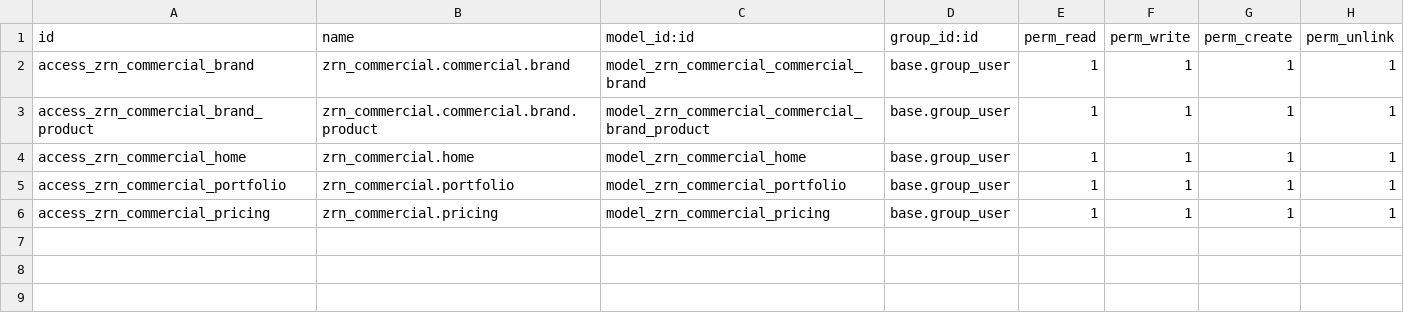
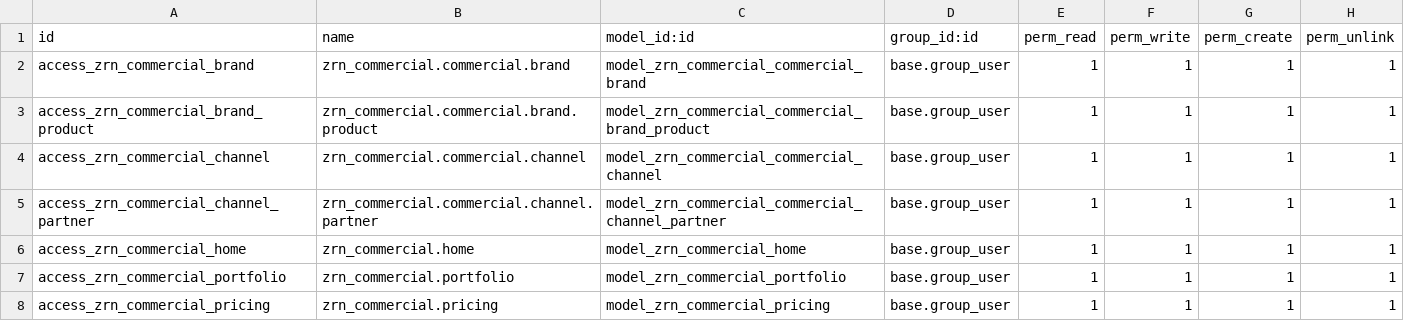
Before and after one commit to zoraendev/zoi.addons, a CSV file: zrn_commercial/security/ir.model.access.csv, drawn as a sheet.

Commit message:
feat: Add commercial channel management to ZRN Commercial module
- Introduced a new model for commercial channels, allowing the grouping of clients and points of sale (PDVs) under a single business classification.
- Implemented views for managing commercial channels, including list and form views.
- Added functionality to assign clients and PDVs to channels, ensuring that each partner can only belong to one channel.
- Updated the commercial home view to include navigation to the new channels feature.
- Enhanced the existing commercial analytics hub to support filtering by channels.
- Added initial data for several commercial channels and their respective partners.
- Updated documentation to reflect the new commercial channel functionality and its database schema.

```diff
--- a/zrn_commercial/security/ir.model.access.csv
+++ b/zrn_commercial/security/ir.model.access.csv
@@ -3,2 +3,4 @@ access_zrn_commercial_brand,zrn_commercial.commercial.brand,model_zrn_commercial
 access_zrn_commercial_brand_product,zrn_commercial.commercial.brand.product,model_zrn_commercial_commercial_brand_product,base.group_user,1,1,1,1
+access_zrn_commercial_channel,zrn_commercial.commercial.channel,model_zrn_commercial_commercial_channel,base.group_user,1,1,1,1
+access_zrn_commercial_channel_partner,zrn_commercial.commercial.channel.partner,model_zrn_commercial_commercial_channel_partner,base.group_user,1,1,1,1
 access_zrn_commercial_home,zrn_commercial.home,model_zrn_commercial_home,base.group_user,1,1,1,1
```
Also changed, not shown: 15 other files.
